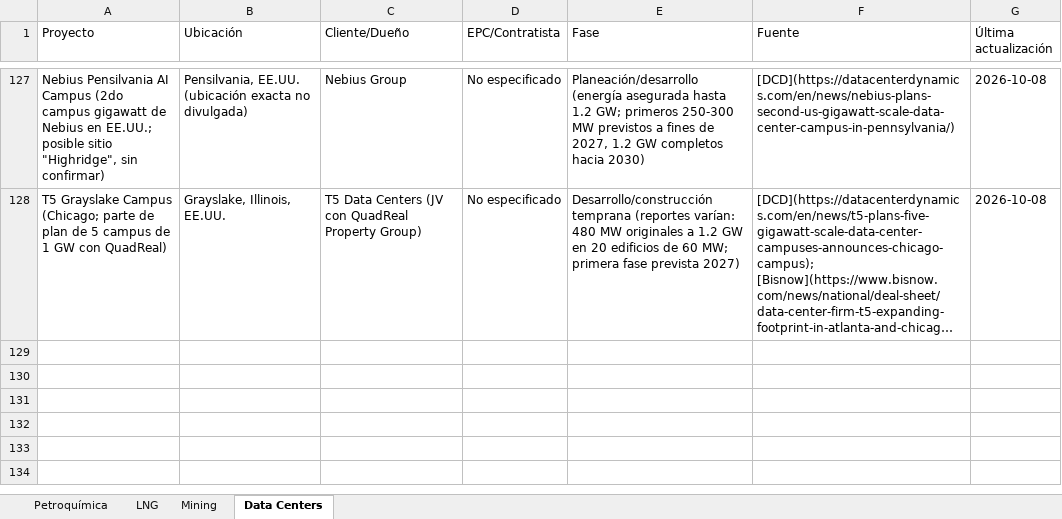
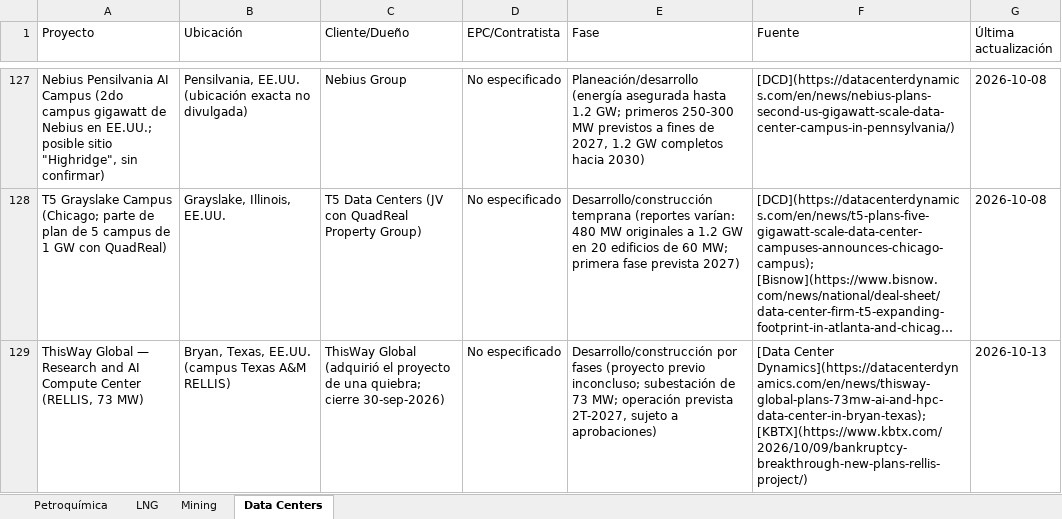
Before and after one commit to ebernalprieto/steelgo-proyectos-tracker, an Excel workbook: proyectos.xlsx, sheet Data Centers, drawn as a sheet; only a part is shown, gaps mark what is left out; long unchanged cells end in …; values as stored, in another font and other column widths than the file's, no borders; the diff names each change by its address in the sheet, - before the commit and + after, or states it on an @@ line.

```diff
--- a/proyectos.xlsx (sheet Data Centers)
+++ b/proyectos.xlsx (sheet Data Centers)
+row 129: ThisWay Global — Research and AI Compute Center (RELLIS, 73 MW) | Bryan, Texas, EE.UU. (campus Texas A&M RELLIS) | ThisWay Global (adquirió el proyecto de una quiebra; cierre 30-sep-2026) | No especificado | Desarrollo/construcción por fases (proyecto previo inconcluso; subestación de 73 MW; operación prevista 2T-2027, sujeto a aprobaciones) | [Data Center Dynamics](https://datacenterdynamics.com/en/news/thisway-global-plans-73mw-ai-and-hpc-data-center-in-bryan-texas); [KBTX](https://www.kbtx.com/2026/10/09/bankruptcy-breakthrough-new-plans-rellis-project/) | 2026-10-13
```
Also changed, not shown: sheet Mining, sheet Petroquímica, 1 other file.
